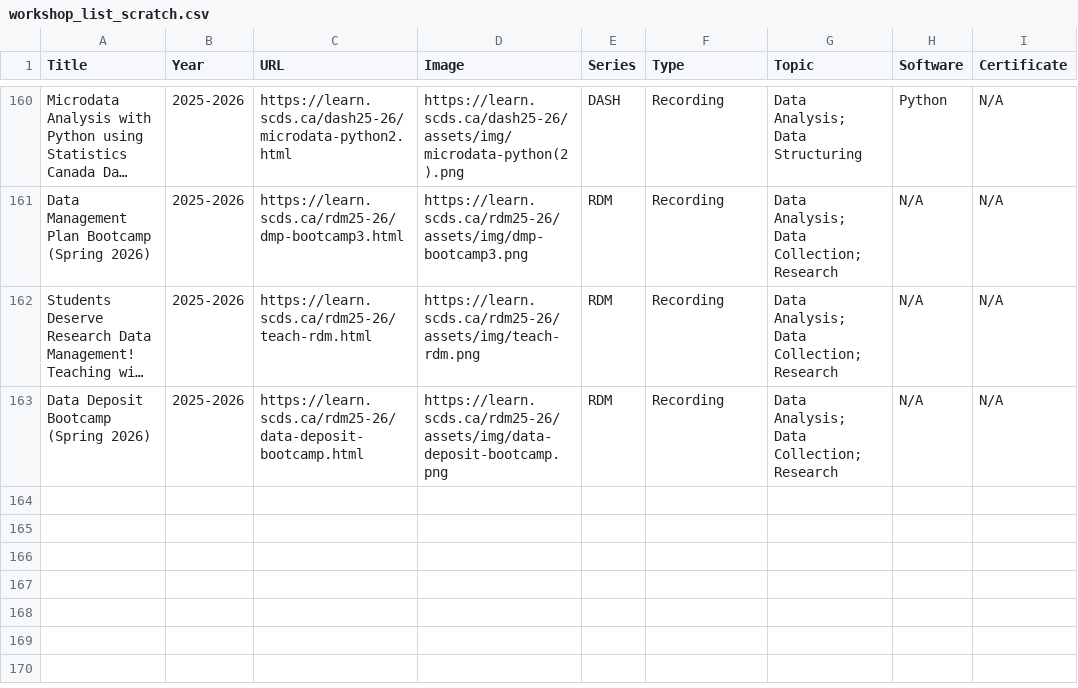
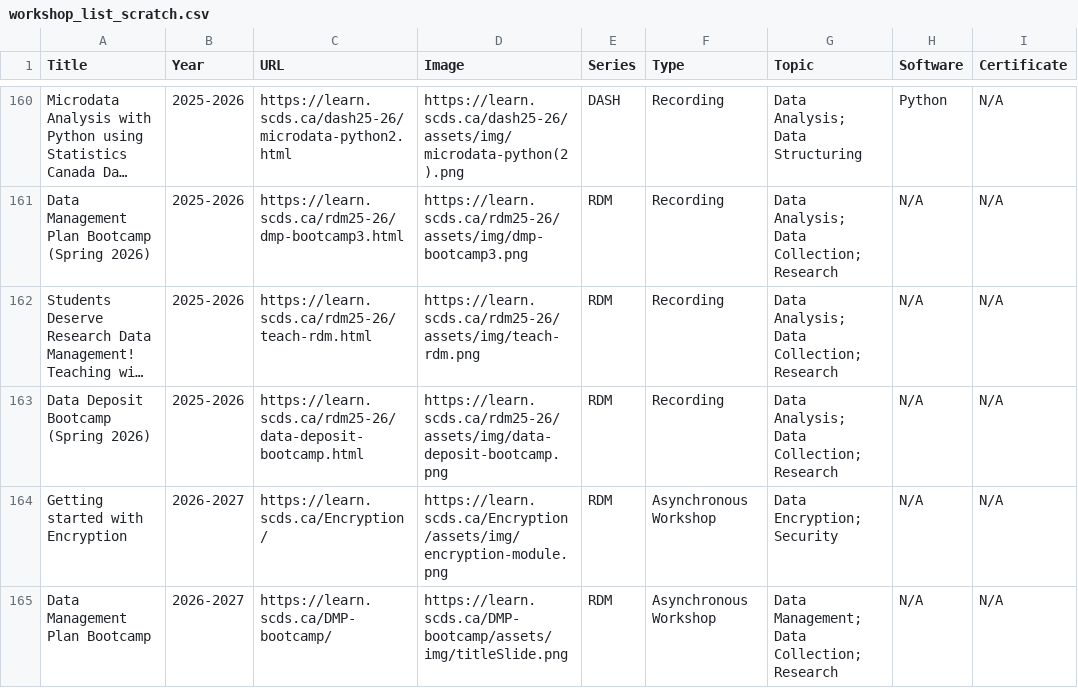
Before and after one commit to scds/search-page, a CSV file: _data/workshop_list_scratch.csv, drawn as a sheet; only a part is shown, gaps mark what is left out; long unchanged cells end in …; the diff names each change by its address in the sheet, - before the commit and + after, or states it on an @@ line.

Commit message:
Update workshop_list_scratch.csv

```diff
--- a/_data/workshop_list_scratch.csv
+++ b/_data/workshop_list_scratch.csv
+row 164: Getting started with Encryption | 2026-2027 | https://learn.scds.ca/Encryption/ | https://learn.scds.ca/Encryption/assets/img/encryption-module.png | RDM | Asynchronous Workshop | Data Encryption; Security | N/A | N/A
+row 165: Data Management Plan Bootcamp | 2026-2027 | https://learn.scds.ca/DMP-bootcamp/ | https://learn.scds.ca/DMP-bootcamp/assets/img/titleSlide.png | RDM | Asynchronous Workshop | Data Management; Data Collection; Research | N/A | N/A
```
